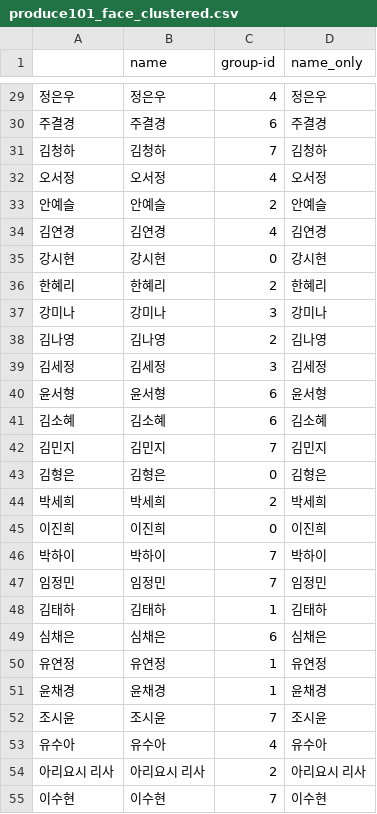
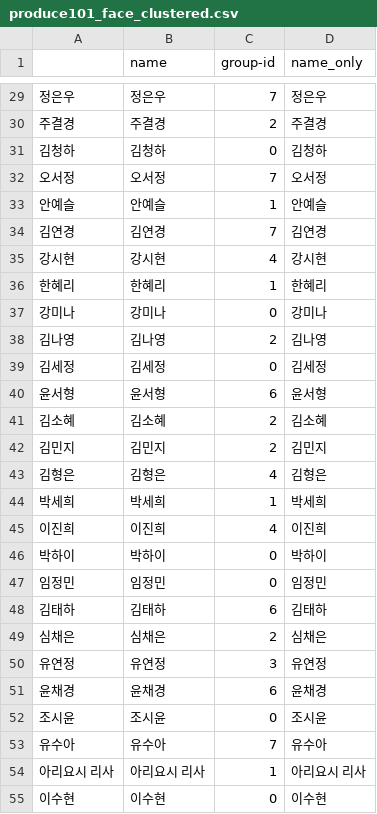
Before and after one commit to samkugji/project101, a CSV file: produce101_face_clustered.csv, drawn as a sheet; only a part is shown, gaps mark what is left out; the diff covers the shown part only.

```diff
--- a/produce101_face_clustered.csv
+++ b/produce101_face_clustered.csv
@@ -29,27 +29,27 @@
-정은우,정은우,4,정은우
-주결경,주결경,6,주결경
-김청하,김청하,7,김청하
-오서정,오서정,4,오서정
-안예슬,안예슬,2,안예슬
-김연경,김연경,4,김연경
-강시현,강시현,0,강시현
-한혜리,한혜리,2,한혜리
-강미나,강미나,3,강미나
+정은우,정은우,7,정은우
+주결경,주결경,2,주결경
+김청하,김청하,0,김청하
+오서정,오서정,7,오서정
+안예슬,안예슬,1,안예슬
+김연경,김연경,7,김연경
+강시현,강시현,4,강시현
+한혜리,한혜리,1,한혜리
+강미나,강미나,0,강미나
 김나영,김나영,2,김나영
-김세정,김세정,3,김세정
+김세정,김세정,0,김세정
 윤서형,윤서형,6,윤서형
-김소혜,김소혜,6,김소혜
-김민지,김민지,7,김민지
-김형은,김형은,0,김형은
-박세희,박세희,2,박세희
-이진희,이진희,0,이진희
-박하이,박하이,7,박하이
-임정민,임정민,7,임정민
-김태하,김태하,1,김태하
-심채은,심채은,6,심채은
-유연정,유연정,1,유연정
-윤채경,윤채경,1,윤채경
-조시윤,조시윤,7,조시윤
-유수아,유수아,4,유수아
-아리요시 리사,아리요시 리사,2,아리요시 리사
-이수현,이수현,7,이수현
+김소혜,김소혜,2,김소혜
+김민지,김민지,2,김민지
+김형은,김형은,4,김형은
+박세희,박세희,1,박세희
+이진희,이진희,4,이진희
+박하이,박하이,0,박하이
+임정민,임정민,0,임정민
+김태하,김태하,6,김태하
+심채은,심채은,2,심채은
+유연정,유연정,3,유연정
+윤채경,윤채경,6,윤채경
+조시윤,조시윤,0,조시윤
+유수아,유수아,7,유수아
+아리요시 리사,아리요시 리사,1,아리요시 리사
+이수현,이수현,0,이수현
```
Also changed, not shown: 66 edited cells elsewhere in this file, 6 other files.
